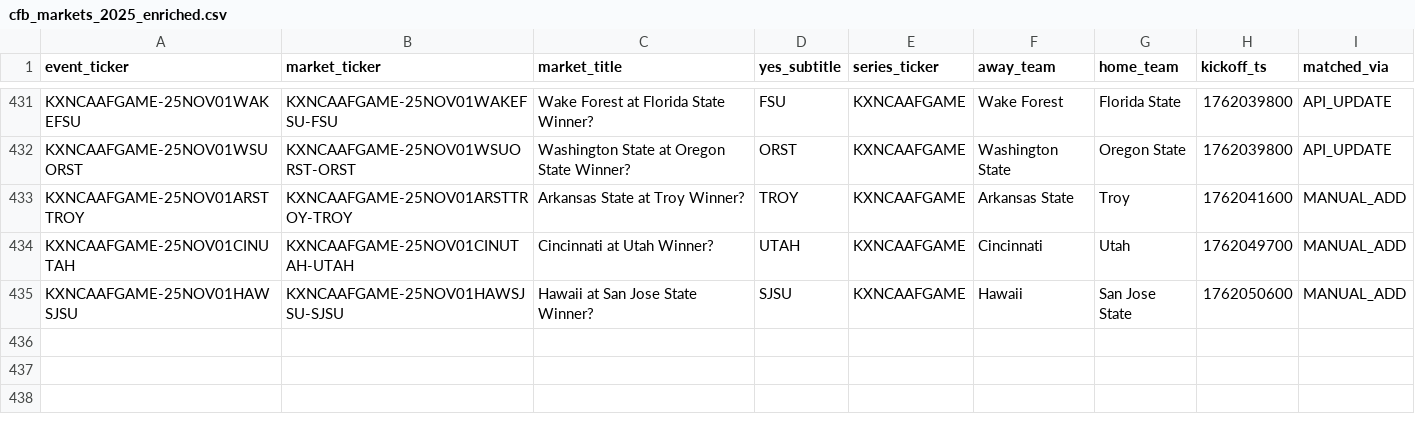
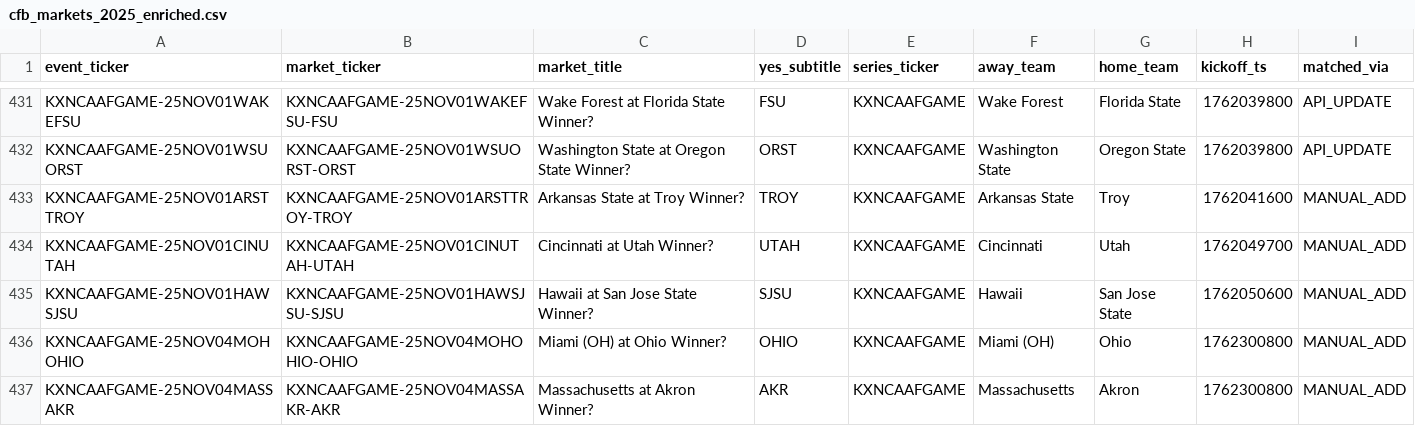
Before and after one commit to trstng/kalshi_football, a CSV file: backend/artifacts/cfb_markets_2025_enriched.csv, drawn as a sheet; only a part is shown, gaps mark what is left out; the diff names each change by its address in the sheet, - before the commit and + after, or states it on an @@ line.

Commit message:
Add Nov 4 CFB games and fix ticker dates (NOV05→NOV04)

```diff
--- a/backend/artifacts/cfb_markets_2025_enriched.csv
+++ b/backend/artifacts/cfb_markets_2025_enriched.csv
+row 436: KXNCAAFGAME-25NOV04MOHOHIO | KXNCAAFGAME-25NOV04MOHOHIO-OHIO | Miami (OH) at Ohio Winner? | OHIO | KXNCAAFGAME | Miami (OH) | Ohio | 1762300800 | MANUAL_ADD
+row 437: KXNCAAFGAME-25NOV04MASSAKR | KXNCAAFGAME-25NOV04MASSAKR-AKR | Massachusetts at Akron Winner? | AKR | KXNCAAFGAME | Massachusetts | Akron | 1762300800 | MANUAL_ADD
```
Also changed, not shown: frontend/public/schedules/cfb_schedule.csv.
